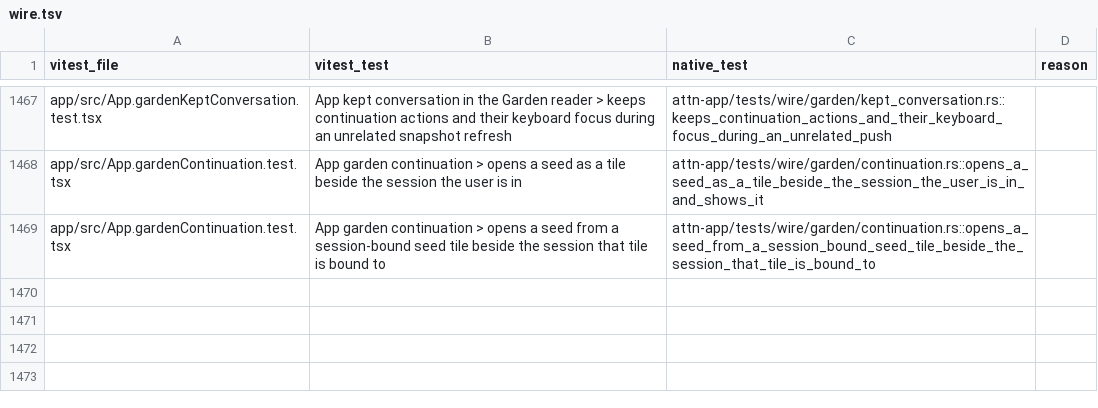
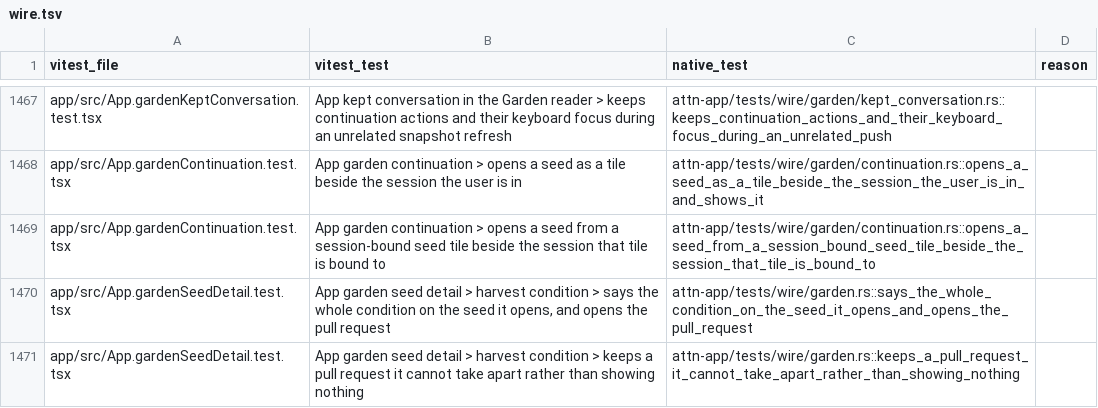
Before and after one commit to SolenesInc/attn, a TSV file: native/parity/wire.tsv, drawn as a sheet; only a part is shown, gaps mark what is left out.

```diff
--- a/native/parity/wire.tsv
+++ b/native/parity/wire.tsv
@@ -1469 +1469,3 @@ app/src/App.gardenContinuation.test.tsx	App garden continuation > opens a seed a
 app/src/App.gardenContinuation.test.tsx	App garden continuation > opens a seed from a session-bound seed tile beside the session that tile is bound to	attn-app/tests/wire/garden/continuation.rs::opens_a_seed_from_a_session_bound_seed_tile_beside_the_session_that_tile_is_bound_to	
+app/src/App.gardenSeedDetail.test.tsx	App garden seed detail > harvest condition > says the whole condition on the seed it opens, and opens the pull request	attn-app/tests/wire/garden.rs::says_the_whole_condition_on_the_seed_it_opens_and_opens_the_pull_request	
+app/src/App.gardenSeedDetail.test.tsx	App garden seed detail > harvest condition > keeps a pull request it cannot take apart rather than showing nothing	attn-app/tests/wire/garden.rs::keeps_a_pull_request_it_cannot_take_apart_rather_than_showing_nothing	
```
Also changed, not shown: 2 other files.
